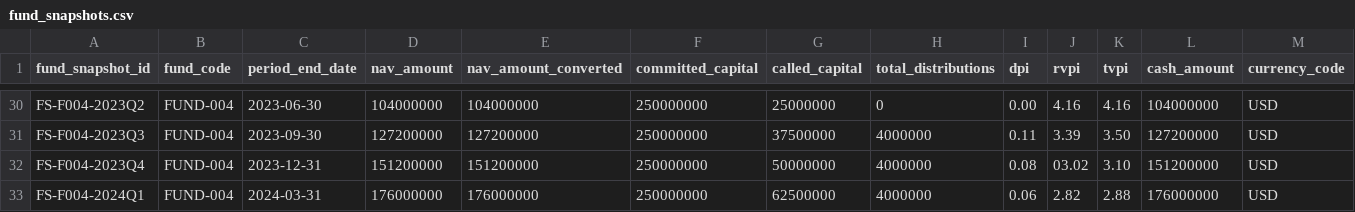
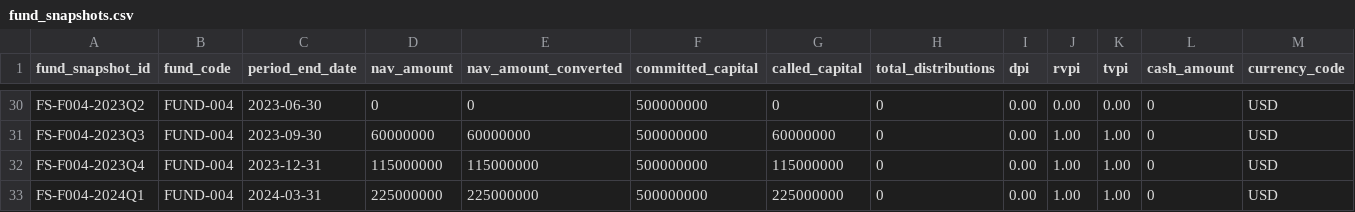
Before and after one commit to open-amos/source-example, a CSV file: seeds/fund_admin_example/fund_snapshots.csv, drawn as a sheet; only a part is shown, gaps mark what is left out; the diff covers the shown part only; the diff names each change by its address in the sheet, - before the commit and + after, or states it on an @@ line.

```diff
--- a/seeds/fund_admin_example/fund_snapshots.csv
+++ b/seeds/fund_admin_example/fund_snapshots.csv
-D30 (nav_amount): 104000000
+D30 (nav_amount): 0
-E30 (nav_amount_converted): 104000000
+E30 (nav_amount_converted): 0
-F30:F33 (committed_capital): 250000000
+F30:F33 (committed_capital): 500000000
-G30 (called_capital): 25000000
+G30 (called_capital): 0
-J30 (rvpi): 4.16
+J30 (rvpi): 0.00
-K30 (tvpi): 4.16
+K30 (tvpi): 0.00
-L30 (cash_amount): 104000000
+L30 (cash_amount): 0
-D31 (nav_amount): 127200000
+D31 (nav_amount): 60000000
-E31 (nav_amount_converted): 127200000
+E31 (nav_amount_converted): 60000000
-G31 (called_capital): 37500000
+G31 (called_capital): 60000000
-H31:H33 (total_distributions): 4000000
+H31:H33 (total_distributions): 0
-I31 (dpi): 0.11
+I31 (dpi): 0.00
-J31 (rvpi): 3.39
+J31 (rvpi): 1.00
-K31 (tvpi): 3.50
+K31 (tvpi): 1.00
-L31 (cash_amount): 127200000
+L31 (cash_amount): 0
-D32 (nav_amount): 151200000
+D32 (nav_amount): 115000000
-E32 (nav_amount_converted): 151200000
+E32 (nav_amount_converted): 115000000
-G32 (called_capital): 50000000
+G32 (called_capital): 115000000
-I32 (dpi): 0.08
+I32 (dpi): 0.00
-J32 (rvpi): 03.02
+J32 (rvpi): 1.00
-K32 (tvpi): 3.10
+K32 (tvpi): 1.00
-L32 (cash_amount): 151200000
+L32 (cash_amount): 0
-D33 (nav_amount): 176000000
+D33 (nav_amount): 225000000
-E33 (nav_amount_converted): 176000000
+E33 (nav_amount_converted): 225000000
-G33 (called_capital): 62500000
+G33 (called_capital): 225000000
-I33 (dpi): 0.06
+I33 (dpi): 0.00
-J33 (rvpi): 2.82
+J33 (rvpi): 1.00
-K33 (tvpi): 2.88
+K33 (tvpi): 1.00
-L33 (cash_amount): 176000000
+L33 (cash_amount): 0
```
Also changed, not shown: 151 edited cells elsewhere in this file, seeds/crm_example/crm_companies.csv, seeds/fund_admin_example/admin_funds.csv, 5 other files.
